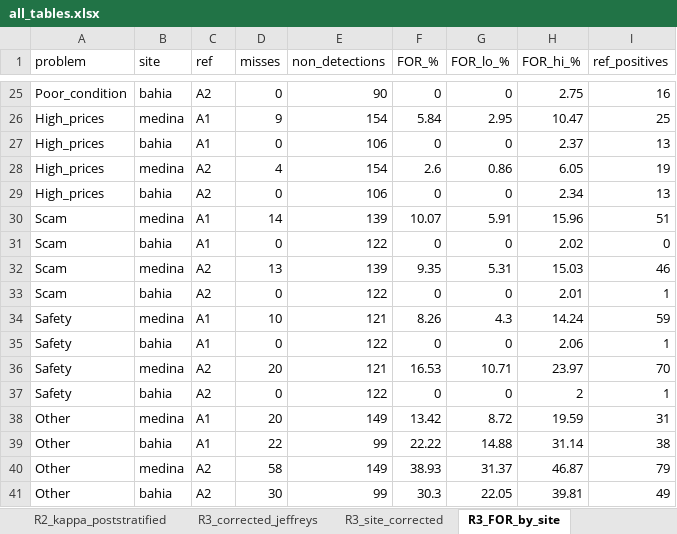
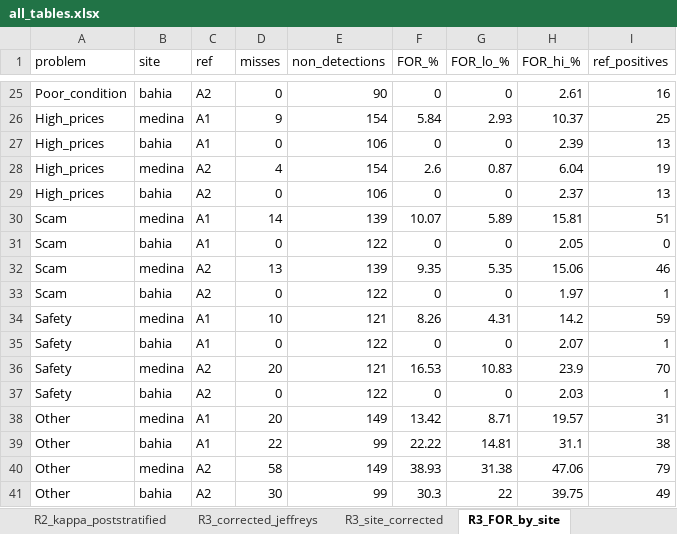
Before and after one commit to omariabdelilah/marrakech-tourism-llm, an Excel workbook: outputs/all_tables.xlsx, sheet R3_FOR_by_site, drawn as a sheet; only a part is shown, gaps mark what is left out; values as stored, in another font and other column widths than the file's, no borders; the diff covers the shown part only; the diff names each change by its address in the sheet, - before the commit and + after, or states it on an @@ line.

```diff
--- a/outputs/all_tables.xlsx (sheet R3_FOR_by_site)
+++ b/outputs/all_tables.xlsx (sheet R3_FOR_by_site)
-H25 (FOR_hi_%): 2.75
+H25 (FOR_hi_%): 2.61
-G26 (FOR_lo_%): 2.95
+G26 (FOR_lo_%): 2.93
-H26 (FOR_hi_%): 10.47
+H26 (FOR_hi_%): 10.37
-H27 (FOR_hi_%): 2.37
+H27 (FOR_hi_%): 2.39
-G28 (FOR_lo_%): 0.86
+G28 (FOR_lo_%): 0.87
-H28 (FOR_hi_%): 6.05
+H28 (FOR_hi_%): 6.04
-H29 (FOR_hi_%): 2.34
+H29 (FOR_hi_%): 2.37
-G30 (FOR_lo_%): 5.91
+G30 (FOR_lo_%): 5.89
-H30 (FOR_hi_%): 15.96
+H30 (FOR_hi_%): 15.81
-H31 (FOR_hi_%): 2.02
+H31 (FOR_hi_%): 2.05
-G32 (FOR_lo_%): 5.31
+G32 (FOR_lo_%): 5.35
-H32 (FOR_hi_%): 15.03
+H32 (FOR_hi_%): 15.06
-H33 (FOR_hi_%): 2.01
+H33 (FOR_hi_%): 1.97
-G34 (FOR_lo_%): 4.3
+G34 (FOR_lo_%): 4.31
-H34 (FOR_hi_%): 14.24
+H34 (FOR_hi_%): 14.2
-H35 (FOR_hi_%): 2.06
+H35 (FOR_hi_%): 2.07
-G36 (FOR_lo_%): 10.71
+G36 (FOR_lo_%): 10.83
-H36 (FOR_hi_%): 23.97
+H36 (FOR_hi_%): 23.9
-H37 (FOR_hi_%): 2
+H37 (FOR_hi_%): 2.03
-G38 (FOR_lo_%): 8.72
+G38 (FOR_lo_%): 8.71
-H38 (FOR_hi_%): 19.59
+H38 (FOR_hi_%): 19.57
-G39 (FOR_lo_%): 14.88
+G39 (FOR_lo_%): 14.81
-H39 (FOR_hi_%): 31.14
+H39 (FOR_hi_%): 31.1
-G40 (FOR_lo_%): 31.37
+G40 (FOR_lo_%): 31.38
-H40 (FOR_hi_%): 46.87
+H40 (FOR_hi_%): 47.06
-G41 (FOR_lo_%): 22.05
+G41 (FOR_lo_%): 22
-H41 (FOR_hi_%): 39.81
+H41 (FOR_hi_%): 39.75
```
Also changed, not shown: 32 edited cells elsewhere in this sheet, sheet R3_site_corrected, sheet R3_corrected_jeffreys, sheet R3_A11_jeffreys_check.
